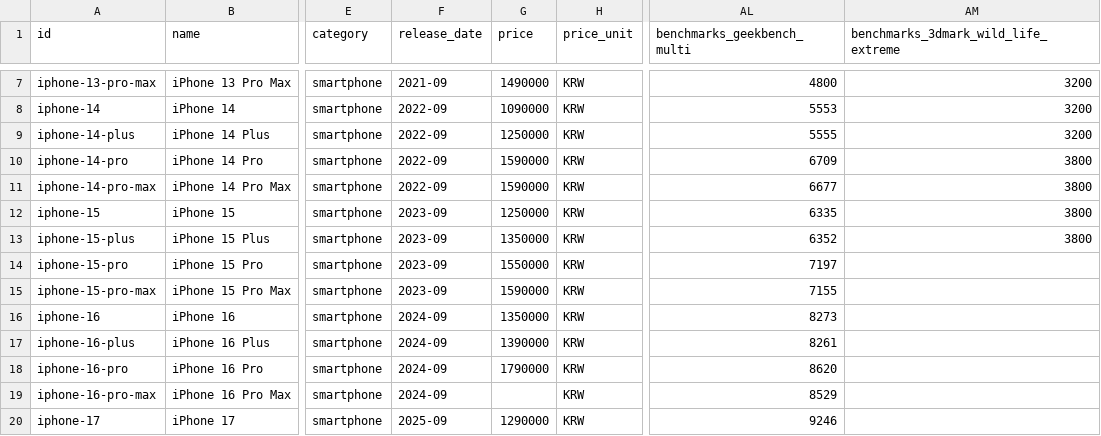
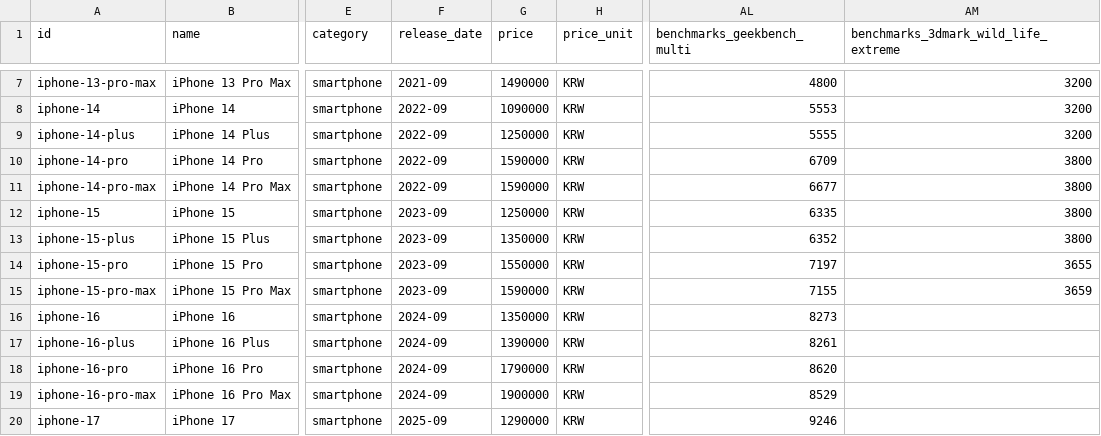
Before and after one commit to philoz3231/philoz3231.github.io, a CSV file: _data/devices/apple.csv, drawn as a sheet; only a part is shown, gaps mark what is left out; the diff covers the shown part only; the diff names each change by its address in the sheet, - before the commit and + after, or states it on an @@ line.

```diff
--- a/_data/devices/apple.csv
+++ b/_data/devices/apple.csv
-AM14: (empty)
+AM14: 3655
-AM15: (empty)
+AM15: 3659
-G19 (price): (empty)
+G19 (price): 1900000
```
Also changed, not shown: 1 added row and 7 edited cells elsewhere in this file, _data/devices/samsung.csv, 1 other file.
